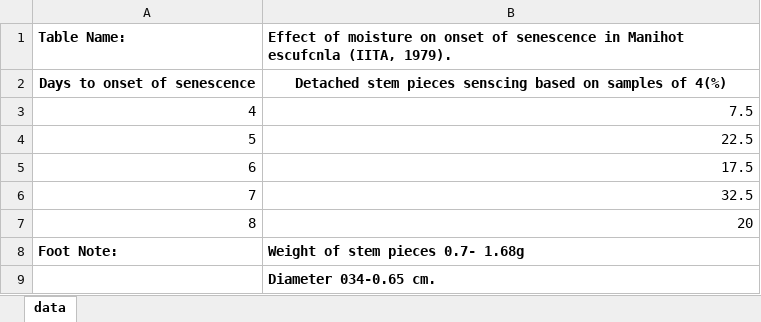
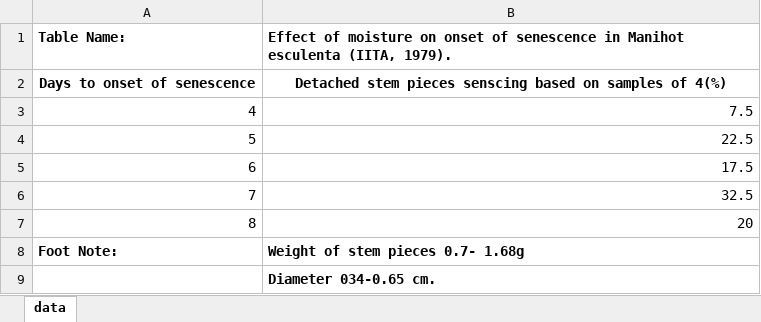
Before and after one commit to Ci-re/cassava_historical_reports, an Excel workbook: tables/1979/1979_Table18.xlsx, sheet data, drawn as a sheet; values as stored, in another font and other column widths than the file's, no borders; the diff names each change by its address in the sheet, - before the commit and + after, or states it on an @@ line.

```diff
--- a/tables/1979/1979_Table18.xlsx (sheet data)
+++ b/tables/1979/1979_Table18.xlsx (sheet data)
-B1: …in Manihot escufcnla (IITA, 1979).
+B1: …in Manihot esculenta (IITA, 1979).
```
Also changed, not shown: tables/1980/1980_Table11.xlsx, 7 other files.
